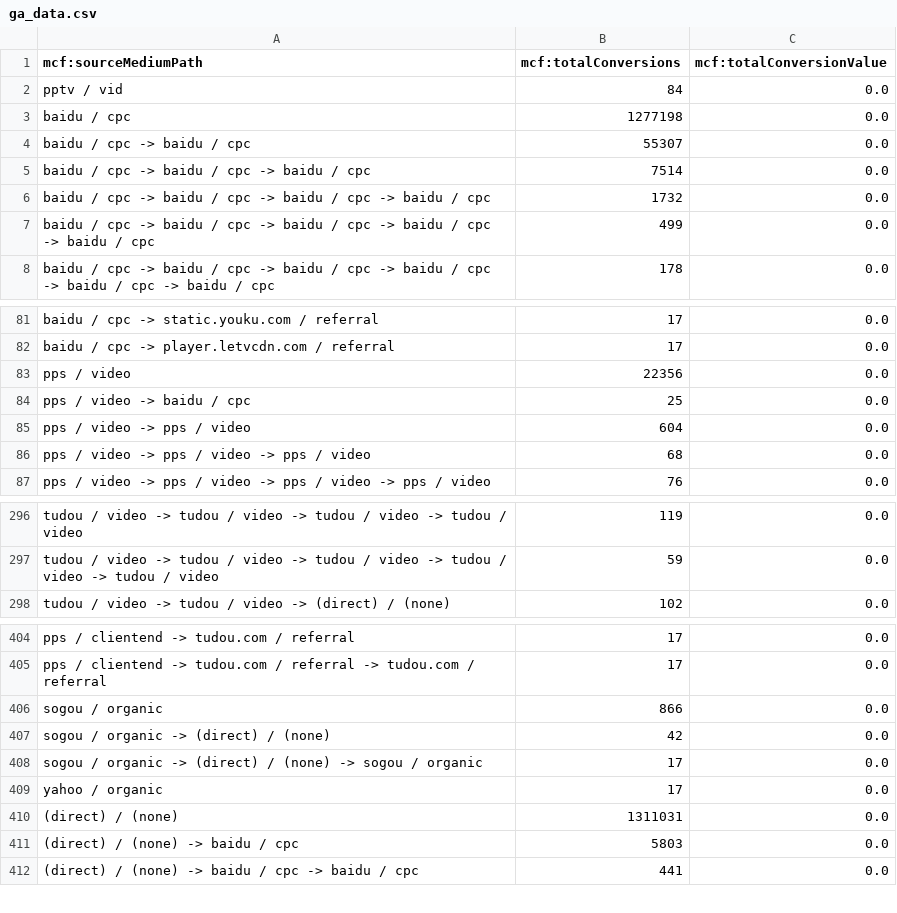
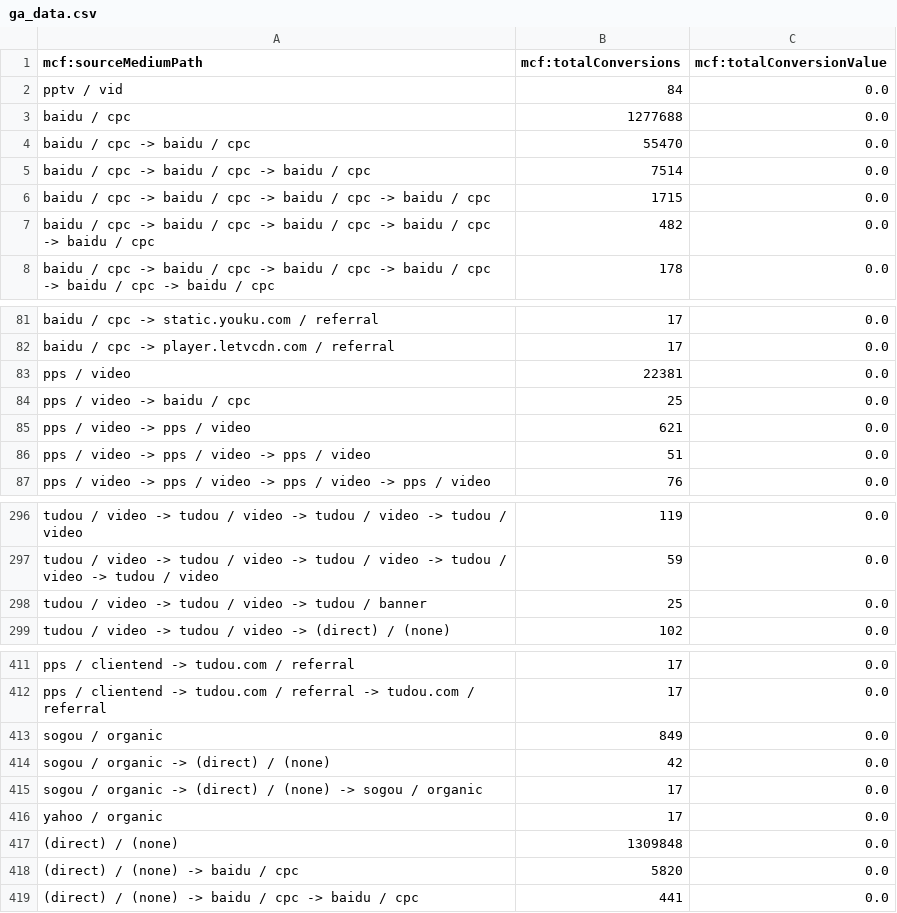
Before and after one commit to cloga/python-ga, a CSV file: ga_data.csv, drawn as a sheet; only a part is shown, gaps mark what is left out; the diff covers the shown part only.

```diff
--- a/ga_data.csv
+++ b/ga_data.csv
@@ -2,7 +2,7 @@ mcf:sourceMediumPath,mcf:totalConversions,mcf:totalConversionValue
 pptv / vid,84,0.0
-baidu / cpc,1277198,0.0
-baidu / cpc -> baidu / cpc,55307,0.0
+baidu / cpc,1277688,0.0
+baidu / cpc -> baidu / cpc,55470,0.0
 baidu / cpc -> baidu / cpc -> baidu / cpc,7514,0.0
-baidu / cpc -> baidu / cpc -> baidu / cpc -> baidu / cpc,1732,0.0
-baidu / cpc -> baidu / cpc -> baidu / cpc -> baidu / cpc -> baidu / cpc,499,0.0
+baidu / cpc -> baidu / cpc -> baidu / cpc -> baidu / cpc,1715,0.0
+baidu / cpc -> baidu / cpc -> baidu / cpc -> baidu / cpc -> baidu / cpc,482,0.0
 baidu / cpc -> baidu / cpc -> baidu / cpc -> baidu / cpc -> baidu / cpc -> baidu / cpc,178,0.0
@@ -82,6 +82,6 @@ baidu / cpc -> static.youku.com / referral,17,0.0
 baidu / cpc -> player.letvcdn.com / referral,17,0.0
-pps / video,22356,0.0
+pps / video,22381,0.0
 pps / video -> baidu / cpc,25,0.0
-pps / video -> pps / video,604,0.0
-pps / video -> pps / video -> pps / video,68,0.0
+pps / video -> pps / video,621,0.0
+pps / video -> pps / video -> pps / video,51,0.0
 pps / video -> pps / video -> pps / video -> pps / video,76,0.0
@@ -297,2 +297,3 @@ tudou / video -> tudou / video -> tudou / video -> tudou / video,119,0.0
 tudou / video -> tudou / video -> tudou / video -> tudou / video -> tudou / video,59,0.0
+tudou / video -> tudou / video -> tudou / banner,25,0.0
 tudou / video -> tudou / video -> (direct) / (none),102,0.0
@@ -405,3 +412,3 @@ pps / clientend -> tudou.com / referral,17,0.0
 pps / clientend -> tudou.com / referral -> tudou.com / referral,17,0.0
-sogou / organic,866,0.0
+sogou / organic,849,0.0
 sogou / organic -> (direct) / (none),42,0.0
@@ -409,4 +416,4 @@ sogou / organic -> (direct) / (none) -> sogou / organic,17,0.0
 yahoo / organic,17,0.0
-(direct) / (none),1311031,0.0
-(direct) / (none) -> baidu / cpc,5803,0.0
+(direct) / (none),1309848,0.0
+(direct) / (none) -> baidu / cpc,5820,0.0
 (direct) / (none) -> baidu / cpc -> baidu / cpc,441,0.0
```
Also changed, not shown: 7 added rows, 4 removed rows and 43 edited cells elsewhere in this file, 1 other file.
